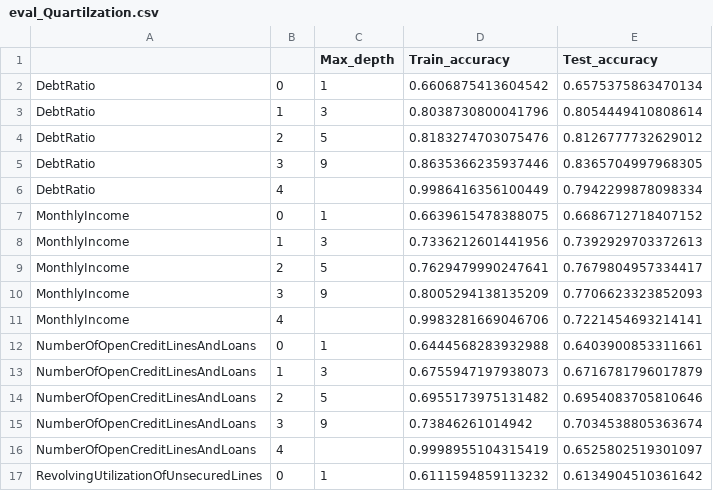
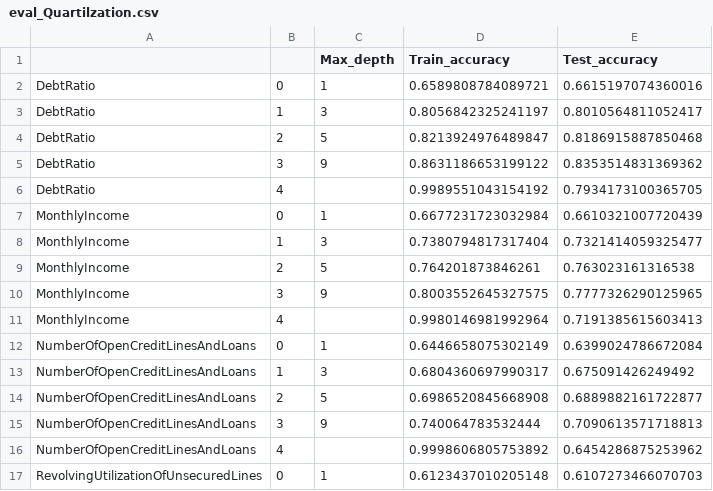
Before and after one commit to szhou12/MachineLearning4PublicPolicy, a CSV file: pa2/results/eval_Quartilzation.csv, drawn as a sheet; only a part is shown; the diff covers the shown part only.

```diff
--- a/pa2/results/eval_Quartilzation.csv
+++ b/pa2/results/eval_Quartilzation.csv
@@ -1,17 +1,17 @@
 ,,Max_depth,Train_accuracy,Test_accuracy
-DebtRatio,0,1,0.6606875413604542,0.6575375863470134
-DebtRatio,1,3,0.8038730800041796,0.8054449410808614
-DebtRatio,2,5,0.8183274703075476,0.8126777732629012
-DebtRatio,3,9,0.8635366235937446,0.8365704997968305
-DebtRatio,4,,0.9986416356100449,0.7942299878098334
-MonthlyIncome,0,1,0.6639615478388075,0.6686712718407152
-MonthlyIncome,1,3,0.7336212601441956,0.7392929703372613
-MonthlyIncome,2,5,0.7629479990247641,0.7679804957334417
-MonthlyIncome,3,9,0.8005294138135209,0.7706623323852093
-MonthlyIncome,4,,0.9983281669046706,0.7221454693214141
-NumberOfOpenCreditLinesAndLoans,0,1,0.6444568283932988,0.6403900853311661
-NumberOfOpenCreditLinesAndLoans,1,3,0.6755947197938073,0.6716781796017879
-NumberOfOpenCreditLinesAndLoans,2,5,0.6955173975131482,0.6954083705810646
-NumberOfOpenCreditLinesAndLoans,3,9,0.73846261014942,0.7034538805363674
-NumberOfOpenCreditLinesAndLoans,4,,0.9998955104315419,0.6525802519301097
-RevolvingUtilizationOfUnsecuredLines,0,1,0.6111594859113232,0.6134904510361642
+DebtRatio,0,1,0.6589808784089721,0.6615197074360016
+DebtRatio,1,3,0.8056842325241197,0.8010564811052417
+DebtRatio,2,5,0.8213924976489847,0.8186915887850468
+DebtRatio,3,9,0.8631186653199122,0.8353514831369362
+DebtRatio,4,,0.9989551043154192,0.7934173100365705
+MonthlyIncome,0,1,0.6677231723032984,0.6610321007720439
+MonthlyIncome,1,3,0.7380794817317404,0.7321414059325477
+MonthlyIncome,2,5,0.764201873846261,0.763023161316538
+MonthlyIncome,3,9,0.8003552645327575,0.7777326290125965
+MonthlyIncome,4,,0.9980146981992964,0.7191385615603413
+NumberOfOpenCreditLinesAndLoans,0,1,0.6446658075302149,0.6399024786672084
+NumberOfOpenCreditLinesAndLoans,1,3,0.6804360697990317,0.675091426249492
+NumberOfOpenCreditLinesAndLoans,2,5,0.6986520845668908,0.6889882161722877
+NumberOfOpenCreditLinesAndLoans,3,9,0.740064783532444,0.7090613571718813
+NumberOfOpenCreditLinesAndLoans,4,,0.9998606805753892,0.6454286875253962
+RevolvingUtilizationOfUnsecuredLines,0,1,0.6123437010205148,0.6107273466070703
```
Also changed, not shown: 17 edited cells elsewhere in this file, pa2/results/eval_Normalization.csv, pa2/results/eval_SeriousDlqin2yrs.csv, 2 other files.
